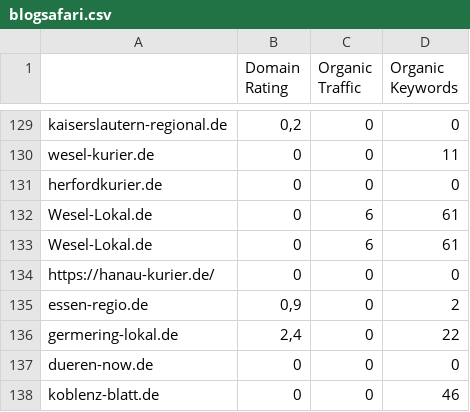
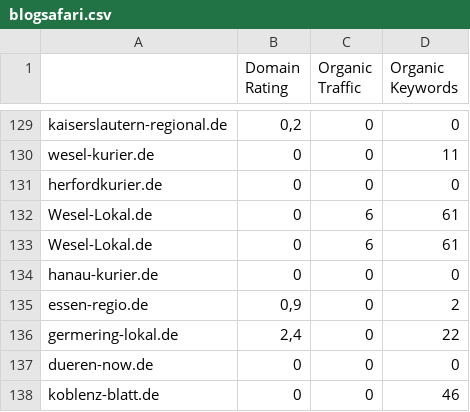
Before and after one commit to saschaseniuk/saschaseniuk.github.io, a CSV file: blogsafari.csv, drawn as a sheet; only a part is shown, gaps mark what is left out; the diff covers the shown part only.

```diff
--- a/blogsafari.csv
+++ b/blogsafari.csv
@@ -133,3 +133,3 @@ Wesel-Lokal.de,0,6,61
 Wesel-Lokal.de,0,6,61
-https://hanau-kurier.de/,0,0,0
+hanau-kurier.de,0,0,0
 essen-regio.de,"0,9",0,2
```
Also changed, not shown: 9 edited cells elsewhere in this file.
